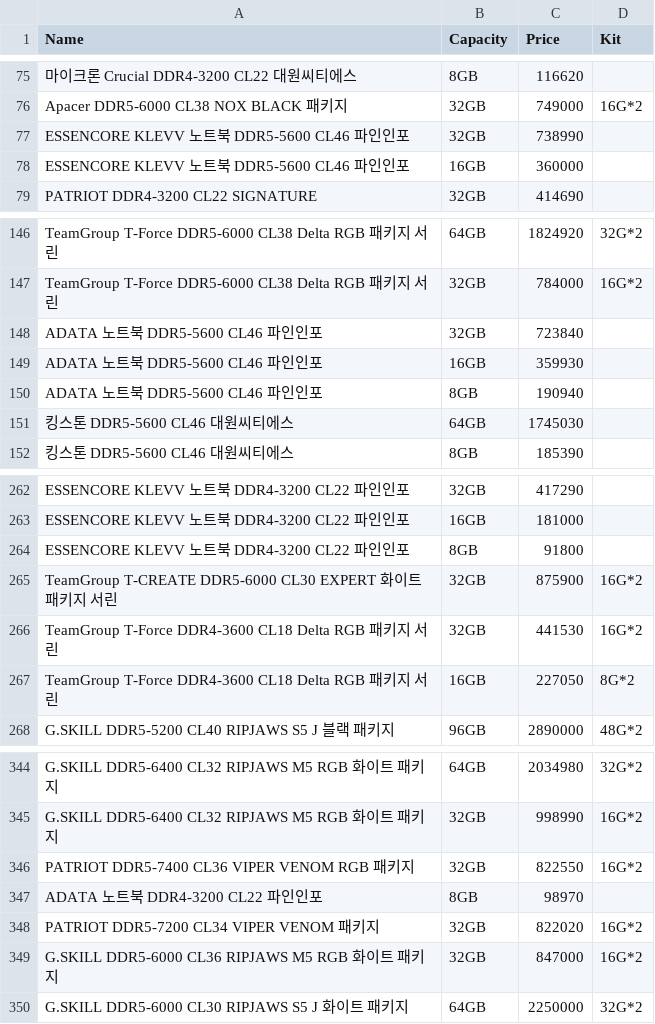
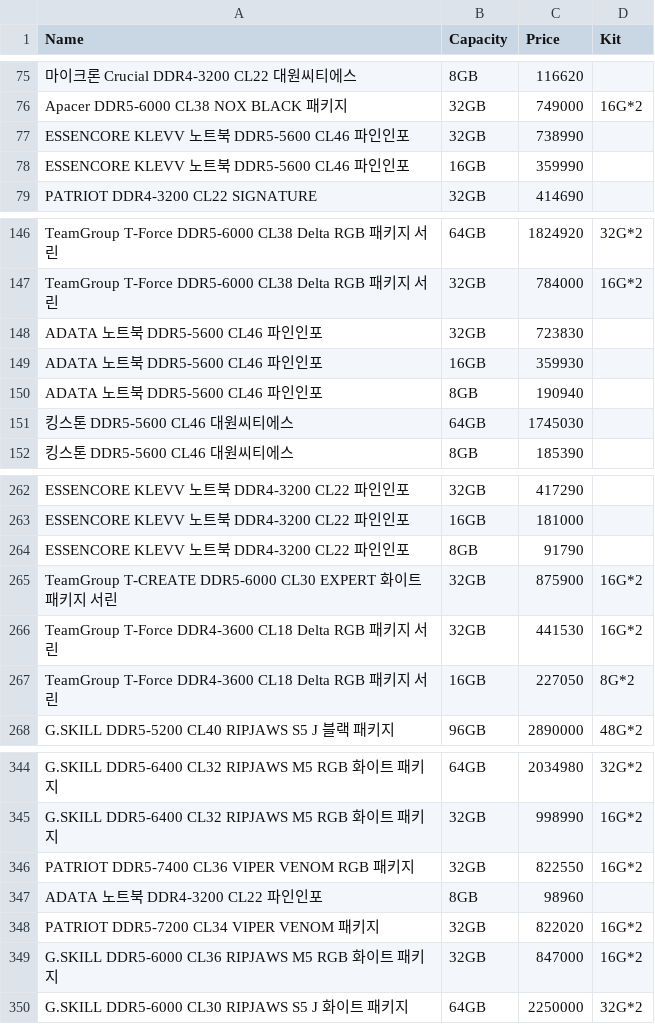
Before and after one commit to PC-CAL/PC-PARTS-DATA, a CSV file: RAM.csv, drawn as a sheet; only a part is shown, gaps mark what is left out.

```diff
--- a/RAM.csv
+++ b/RAM.csv
@@ -77,3 +77,3 @@ Apacer DDR5-6000 CL38 NOX BLACK 패키지,32GB,749000,16G*2
 ESSENCORE KLEVV 노트북 DDR5-5600 CL46 파인인포,32GB,738990,
-ESSENCORE KLEVV 노트북 DDR5-5600 CL46 파인인포,16GB,360000,
+ESSENCORE KLEVV 노트북 DDR5-5600 CL46 파인인포,16GB,359990,
 PATRIOT DDR4-3200 CL22 SIGNATURE,32GB,414690,
@@ -147,3 +147,3 @@ TeamGroup T-Force DDR5-6000 CL38 Delta RGB 패키지 서린,64GB,1824920,32G*2
 TeamGroup T-Force DDR5-6000 CL38 Delta RGB 패키지 서린,32GB,784000,16G*2
-ADATA 노트북 DDR5-5600 CL46 파인인포,32GB,723840,
+ADATA 노트북 DDR5-5600 CL46 파인인포,32GB,723830,
 ADATA 노트북 DDR5-5600 CL46 파인인포,16GB,359930,
@@ -263,3 +263,3 @@ ESSENCORE KLEVV 노트북 DDR4-3200 CL22 파인인포,32GB,417290,
 ESSENCORE KLEVV 노트북 DDR4-3200 CL22 파인인포,16GB,181000,
-ESSENCORE KLEVV 노트북 DDR4-3200 CL22 파인인포,8GB,91800,
+ESSENCORE KLEVV 노트북 DDR4-3200 CL22 파인인포,8GB,91790,
 TeamGroup T-CREATE DDR5-6000 CL30 EXPERT 화이트 패키지 서린,32GB,875900,16G*2
@@ -346,3 +346,3 @@ G.SKILL DDR5-6400 CL32 RIPJAWS M5 RGB 화이트 패키지,32GB,998990,16G*2
 PATRIOT DDR5-7400 CL36 VIPER VENOM RGB 패키지,32GB,822550,16G*2
-ADATA 노트북 DDR4-3200 CL22 파인인포,8GB,98970,
+ADATA 노트북 DDR4-3200 CL22 파인인포,8GB,98960,
 PATRIOT DDR5-7200 CL34 VIPER VENOM 패키지,32GB,822020,16G*2
```
Also changed, not shown: 8 other files.
